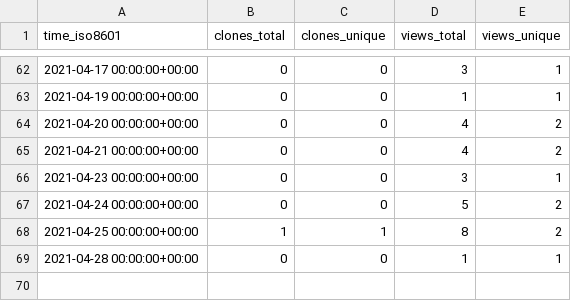
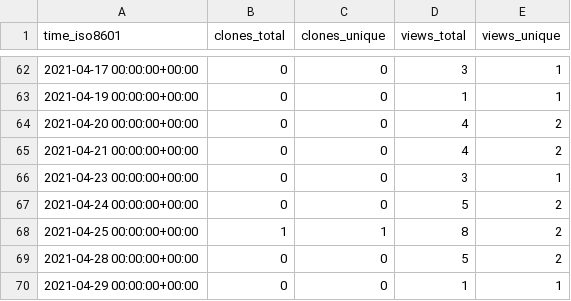
Before and after one commit to hseera/hseera, a CSV file: hseera/python-utilities/ghrs-data/views_clones_aggregate.csv, drawn as a sheet; only a part is shown, gaps mark what is left out.

```diff
--- a/hseera/python-utilities/ghrs-data/views_clones_aggregate.csv
+++ b/hseera/python-utilities/ghrs-data/views_clones_aggregate.csv
@@ -68,2 +68,3 @@ time_iso8601,clones_total,clones_unique,views_total,views_unique
 2021-04-25 00:00:00+00:00,1,1,8,2
-2021-04-28 00:00:00+00:00,0,0,1,1
+2021-04-28 00:00:00+00:00,0,0,5,2
+2021-04-29 00:00:00+00:00,0,0,1,1
```
Also changed, not shown: 1 other file.
